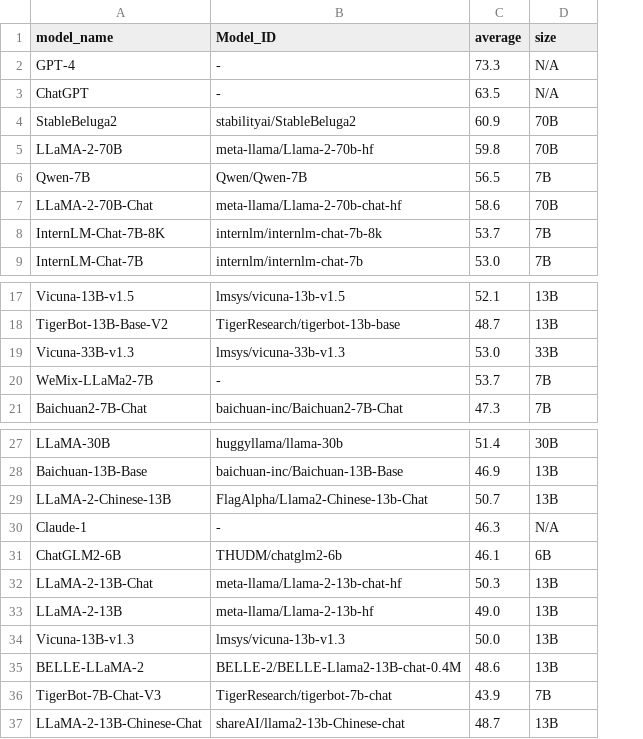
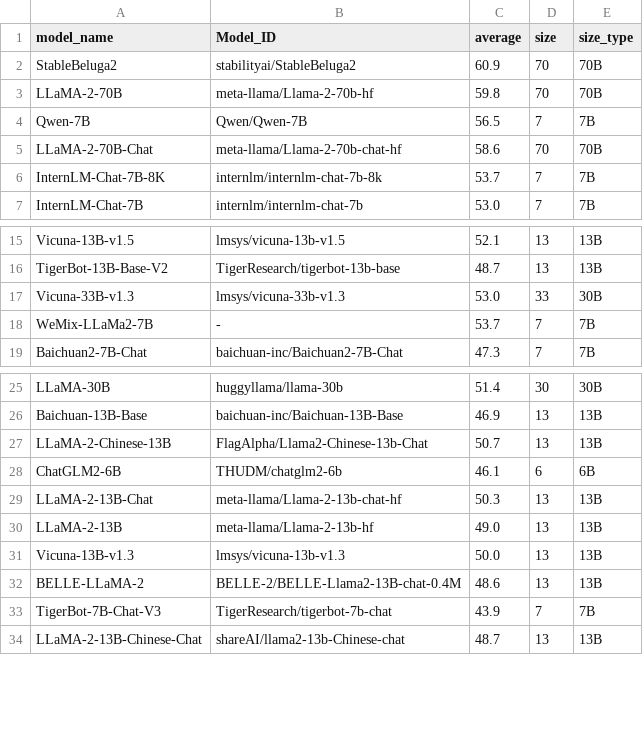
Before and after one commit to felix-zaslavskiy/meta_llm_leaderboard, a CSV file: temp_data/opencompass_data.csv, drawn as a sheet; only a part is shown, gaps mark what is left out; removed rows and columns are numbered as before the commit, all else as after; the diff names each change by its address in the sheet, - before the commit and + after, or states it on an @@ line.

Commit message:
add opencompass leaderboard

```diff
--- a/temp_data/opencompass_data.csv
+++ b/temp_data/opencompass_data.csv
+column D (size), rows 2-7: 70 | 70 | 7 | 70 | 7 | 7; rows 15-19: 13 | 13 | 33 | 7 | 7; rows 25-34: 30 | 13 | 13 | 6 | 13 | 13 | 13 | 13 | 7 | 13
-E1: size
+E1: size_type
-row 2: GPT-4 | - | 73.3 | N/A
-row 3: ChatGPT | - | 63.5 | N/A
-E17 (size_type): 33B
+E17 (size_type): 30B
-row 30: Claude-1 | - | 46.3 | N/A
```
Also changed, not shown: 3 other files.
